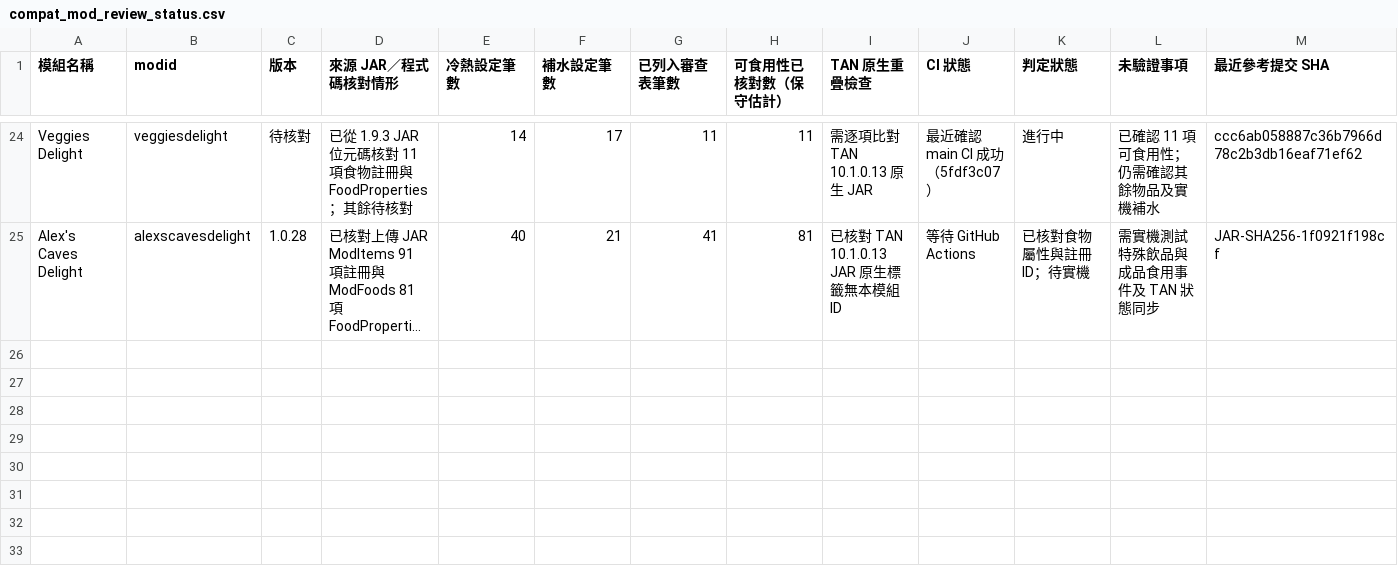
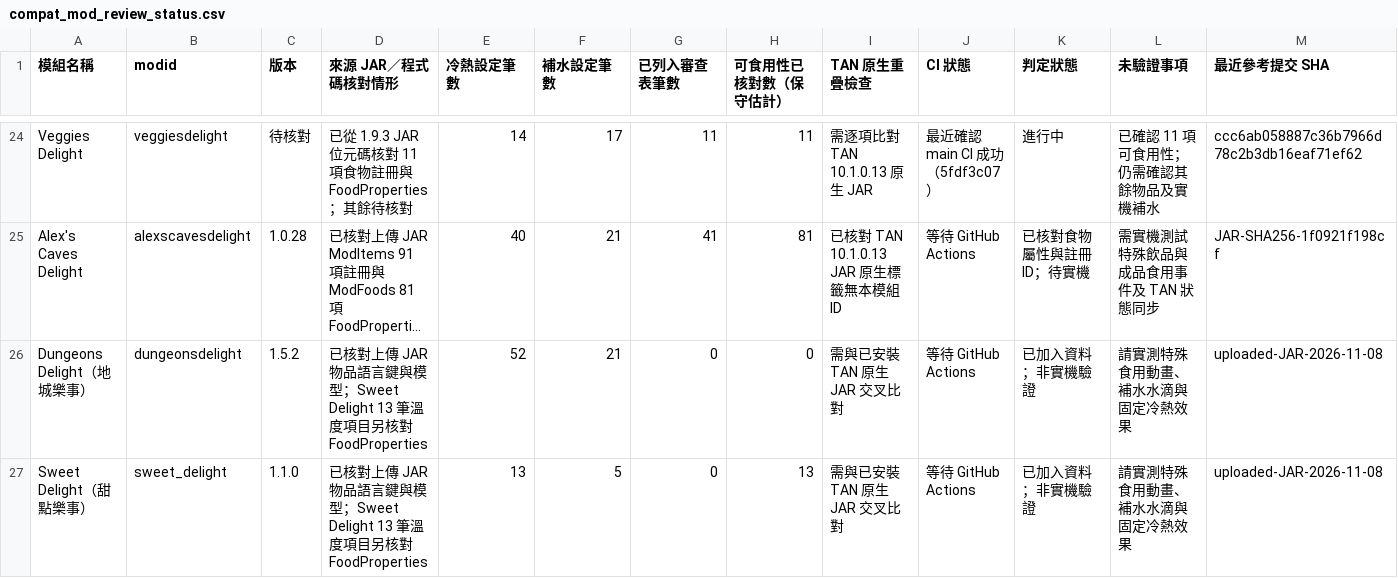
Before and after one commit to ItoHime0605/FoodTemperatureCompat, a CSV file: compatibility/compat_mod_review_status.csv, drawn as a sheet; only a part is shown, gaps mark what is left out; long unchanged cells end in …; rows hold the shown columns only; the diff names each change by its address in the sheet, - before the commit and + after, or states it on an @@ line.

Commit message:
feat: add Dungeons Delight and Sweet Delight food temperature + TAN hydration data (0.1.16-alpha)

```diff
--- a/compatibility/compat_mod_review_status.csv
+++ b/compatibility/compat_mod_review_status.csv
+row 26: Dungeons Delight（地城樂事） | dungeonsdelight | 1.5.2 | 已核對上傳 JAR 物品語言鍵與模型；Sweet Delight 13 筆溫度項目另核對 FoodProperties | 52 | 21 | 0 | 0 | 需與已安裝 TAN 原生 JAR 交叉比對 | 等待 GitHub Actions | 已加入資料；非實機驗證 | 請實測特殊食用動畫、補水水滴與固定冷熱效果 | uploaded-JAR-2026-11-08
+row 27: Sweet Delight（甜點樂事） | sweet_delight | 1.1.0 | 已核對上傳 JAR 物品語言鍵與模型；Sweet Delight 13 筆溫度項目另核對 FoodProperties | 13 | 5 | 0 | 13 | 需與已安裝 TAN 原生 JAR 交叉比對 | 等待 GitHub Actions | 已加入資料；非實機驗證 | 請實測特殊食用動畫、補水水滴與固定冷熱效果 | uploaded-JAR-2026-11-08
```
Also changed, not shown: 13 other files.
